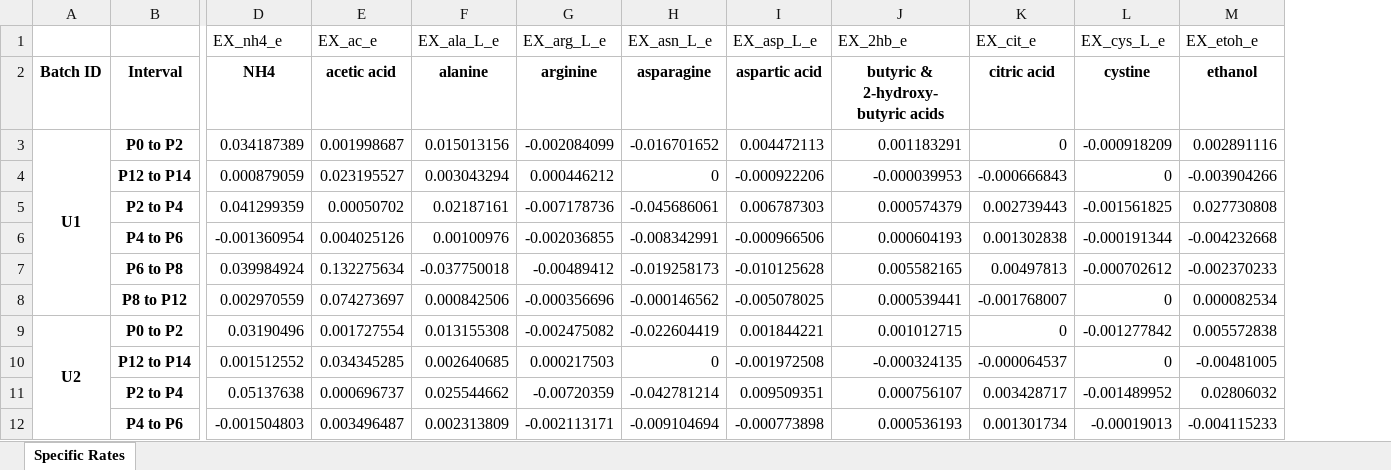
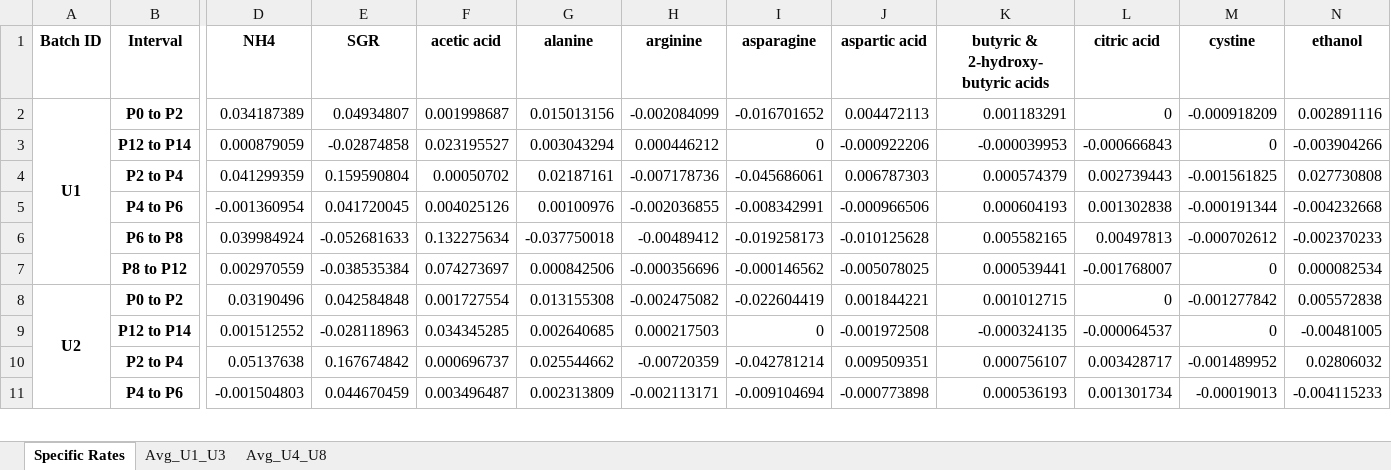
Before and after one commit to LewisLabUCSD/iCHO3K, an Excel workbook: Data/ZeLa Data/specific_rates.xlsx, sheet Specific Rates, drawn as a sheet; only a part is shown, gaps mark what is left out; values as stored, in another font and other column widths than the file's, no borders; removed rows and columns are numbered as before the commit, all else as after; rows hold the shown columns only; the diff names each change by its address in the sheet, - before the commit and + after, or states it on an @@ line.

```diff
--- a/Data/ZeLa Data/specific_rates.xlsx (sheet Specific Rates)
+++ b/Data/ZeLa Data/specific_rates.xlsx (sheet Specific Rates)
+sheet tab: Avg_U1_U3
+sheet tab: Avg_U4_U8
+column E (SGR), rows 2-11: 0.04934807 | -0.02874858 | 0.159590804 | 0.041720045 | -0.052681633 | -0.038535384 | 0.042584848 | -0.028118963 | 0.167674842 | 0.044670459
-row 1:  |  | EX_nh4_e | EX_ac_e | EX_ala_L_e | EX_arg_L_e | EX_asn_L_e | EX_asp_L_e | EX_2hb_e | EX_cit_e | EX_cys_L_e | EX_etoh_e
```
Also changed, not shown: Data/Uptake_Secretion_Rates/specific_rates_ZeLa.xlsx, Data/ZeLa Data/processing_ELN_Excel data sheet_Bio141 to Bio148.xlsx, 1 other file.
